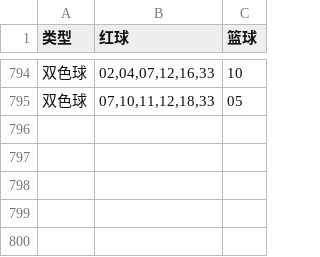
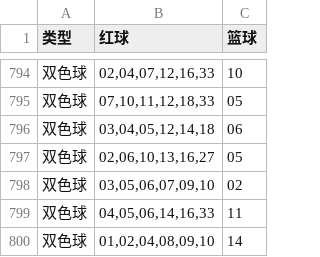
Before and after one commit to hc353167950/new_project, a CSV file: message/data/generated_ssq.csv, drawn as a sheet; only a part is shown, gaps mark what is left out.

```diff
--- a/message/data/generated_ssq.csv
+++ b/message/data/generated_ssq.csv
@@ -795 +795,6 @@
 双色球,"07,10,11,12,18,33",05
+双色球,"03,04,05,12,14,18",06
+双色球,"02,06,10,13,16,27",05
+双色球,"03,05,06,07,09,10",02
+双色球,"04,05,06,14,16,33",11
+双色球,"01,02,04,08,09,10",14
```
